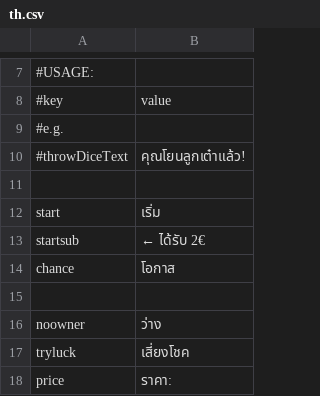
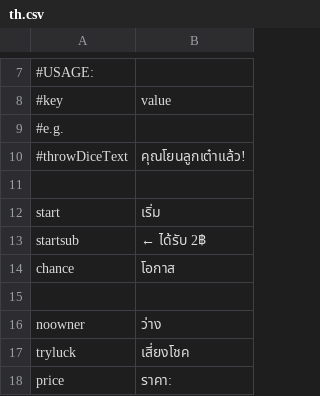
Before and after one commit to Magnusrk/CDIO3, a CSV file: src/main/resources/LanguagePacks/th.csv, drawn as a sheet; only a part is shown, gaps mark what is left out; the diff names each change by its address in the sheet, - before the commit and + after, or states it on an @@ line.

Commit message:
added baht symbol

```diff
--- a/src/main/resources/LanguagePacks/th.csv
+++ b/src/main/resources/LanguagePacks/th.csv
-B13: ← ได้รับ 2€
+B13: ← ได้รับ 2฿
```
